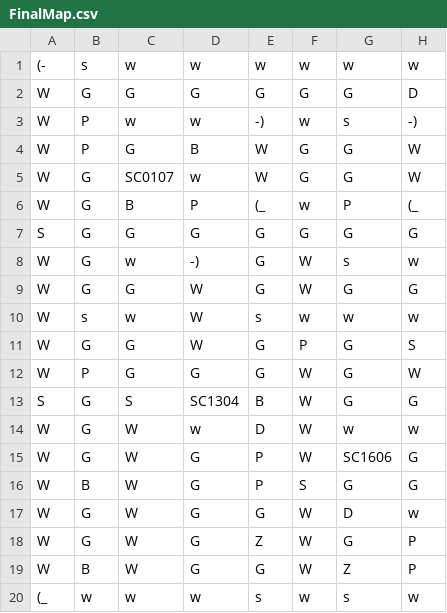
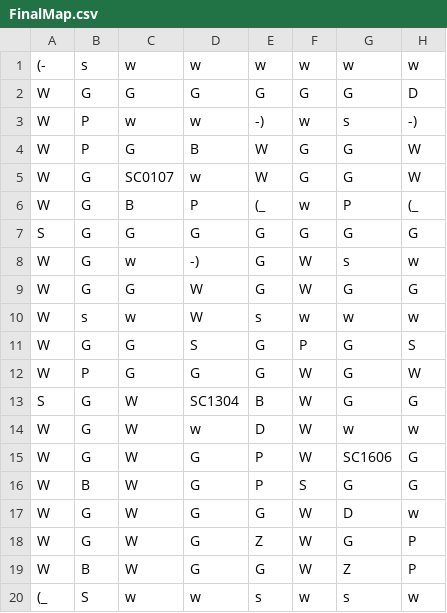
Before and after one commit to kris947/ProjectLabFinal, a CSV file: FinalMap.csv, drawn as a sheet; only a part is shown; the diff names each change by its address in the sheet, - before the commit and + after, or states it on an @@ line.

Commit message:
MAP holtér nélkül

```diff
--- a/FinalMap.csv
+++ b/FinalMap.csv
-D11: W
+D11: S
-C13: S
+C13: W
-B20: w
+B20: S
```
